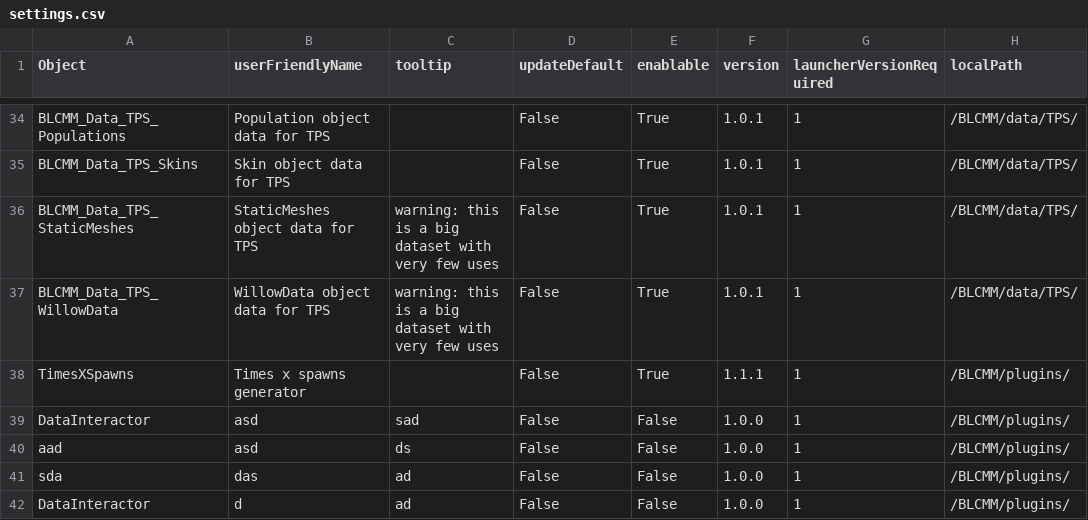
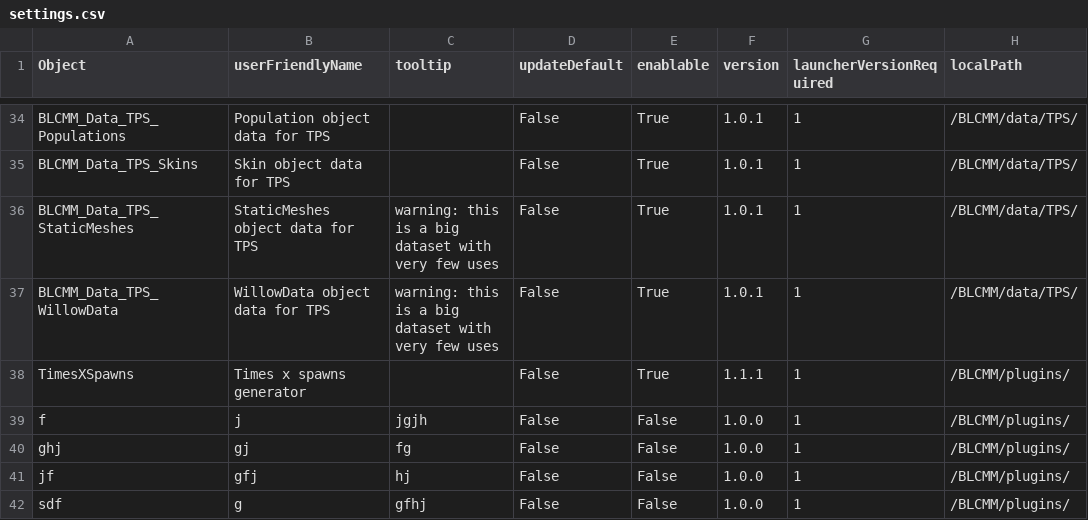
Before and after one commit to LightChaosman/BLCMods-Manager, a CSV file: Versions/settings.csv, drawn as a sheet; only a part is shown, gaps mark what is left out; the diff names each change by its address in the sheet, - before the commit and + after, or states it on an @@ line.

Commit message:
Can I sleep yet?

```diff
--- a/Versions/settings.csv
+++ b/Versions/settings.csv
-A39 (Object): DataInteractor
+A39 (Object): f
-B39 (userFriendlyName): asd
+B39 (userFriendlyName): j
-C39 (tooltip): sad
+C39 (tooltip): jgjh
-A40 (Object): aad
+A40 (Object): ghj
-B40 (userFriendlyName): asd
+B40 (userFriendlyName): gj
-C40 (tooltip): ds
+C40 (tooltip): fg
-A41 (Object): sda
+A41 (Object): jf
-B41 (userFriendlyName): das
+B41 (userFriendlyName): gfj
-C41 (tooltip): ad
+C41 (tooltip): hj
-A42 (Object): DataInteractor
+A42 (Object): sdf
-B42 (userFriendlyName): d
+B42 (userFriendlyName): g
-C42 (tooltip): ad
+C42 (tooltip): gfhj
```
